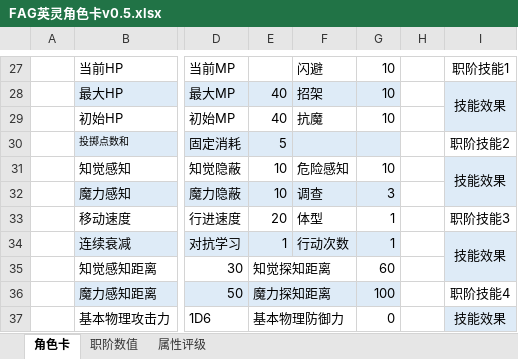
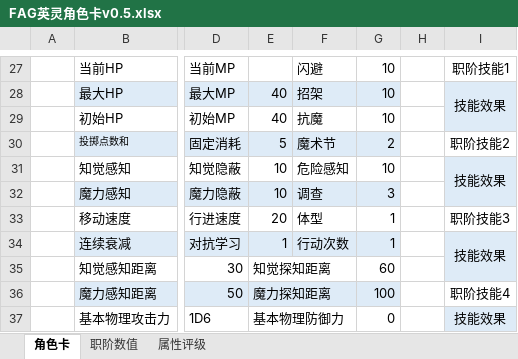
Before and after one commit to enderloong/FateAtrousGrailTRPG, an Excel workbook: 角色卡/FAG英灵角色卡v0.5.xlsx, sheet 角色卡, drawn as a sheet; only a part is shown, gaps mark what is left out; values as stored, in another font and other column widths than the file's, no borders; the diff names each change by its address in the sheet, - before the commit and + after, or states it on an @@ line.

```diff
--- a/角色卡/FAG英灵角色卡v0.5.xlsx (sheet 角色卡)
+++ b/角色卡/FAG英灵角色卡v0.5.xlsx (sheet 角色卡)
-F30: (empty)
+F30: 魔术节
-G30: (empty)
+G30: 2
```
Also changed, not shown: sheet 职阶数值, 角色卡/FAG强敌角色卡v0.5.xlsx, 角色卡/FAG非玩家角色卡v0.5.xlsx, 9 other files.
